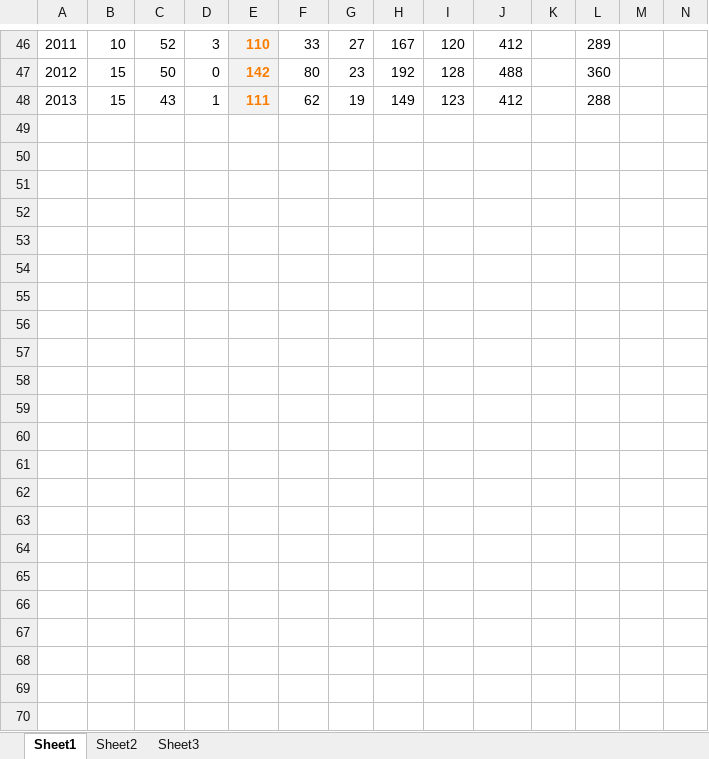
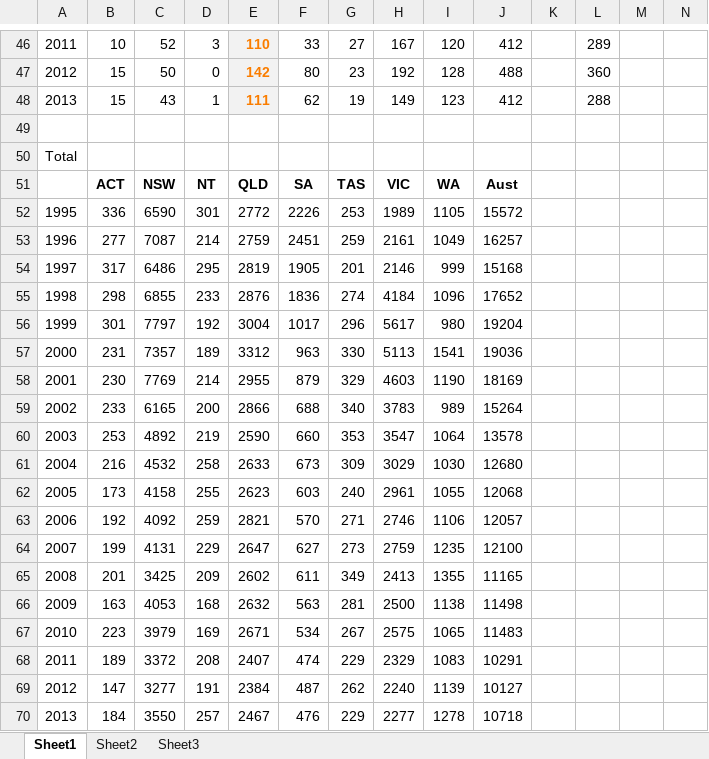
Before and after one commit to JamesJansson/EpiML, an Excel workbook: data/excelsheets/statenotificationscalculations.xlsx, sheet Sheet1, drawn as a sheet; only a part is shown, gaps mark what is left out; values as stored, in another font and other column widths than the file's, no borders; charts and pictures not drawn; rows hold the shown columns only; the diff names each change by its address in the sheet, - before the commit and + after, or states it on an @@ line.

```diff
--- a/data/excelsheets/statenotificationscalculations.xlsx (sheet Sheet1)
+++ b/data/excelsheets/statenotificationscalculations.xlsx (sheet Sheet1)
+row 49: (empty)
+row 50: Total
+row 51:  | ACT | NSW | NT | QLD | SA | TAS | VIC | WA | Aust
+row 52: 1995 | 336 | 6590 | 301 | 2772 | 2226 | 253 | 1989 | 1105 | 15572
+row 53: 1996 | 277 | 7087 | 214 | 2759 | 2451 | 259 | 2161 | 1049 | 16257
+row 54: 1997 | 317 | 6486 | 295 | 2819 | 1905 | 201 | 2146 | 999 | 15168
+row 55: 1998 | 298 | 6855 | 233 | 2876 | 1836 | 274 | 4184 | 1096 | 17652
+row 56: 1999 | 301 | 7797 | 192 | 3004 | 1017 | 296 | 5617 | 980 | 19204
+row 57: 2000 | 231 | 7357 | 189 | 3312 | 963 | 330 | 5113 | 1541 | 19036
+row 58: 2001 | 230 | 7769 | 214 | 2955 | 879 | 329 | 4603 | 1190 | 18169
+row 59: 2002 | 233 | 6165 | 200 | 2866 | 688 | 340 | 3783 | 989 | 15264
+row 60: 2003 | 253 | 4892 | 219 | 2590 | 660 | 353 | 3547 | 1064 | 13578
+row 61: 2004 | 216 | 4532 | 258 | 2633 | 673 | 309 | 3029 | 1030 | 12680
+row 62: 2005 | 173 | 4158 | 255 | 2623 | 603 | 240 | 2961 | 1055 | 12068
+row 63: 2006 | 192 | 4092 | 259 | 2821 | 570 | 271 | 2746 | 1106 | 12057
+row 64: 2007 | 199 | 4131 | 229 | 2647 | 627 | 273 | 2759 | 1235 | 12100
+row 65: 2008 | 201 | 3425 | 209 | 2602 | 611 | 349 | 2413 | 1355 | 11165
+row 66: 2009 | 163 | 4053 | 168 | 2632 | 563 | 281 | 2500 | 1138 | 11498
+row 67: 2010 | 223 | 3979 | 169 | 2671 | 534 | 267 | 2575 | 1065 | 11483
+row 68: 2011 | 189 | 3372 | 208 | 2407 | 474 | 229 | 2329 | 1083 | 10291
+row 69: 2012 | 147 | 3277 | 191 | 2384 | 487 | 262 | 2240 | 1139 | 10127
+row 70: 2013 | 184 | 3550 | 257 | 2467 | 476 | 229 | 2277 | 1278 | 10718
```
Also changed, not shown: charts or pictures, 5 other files.
